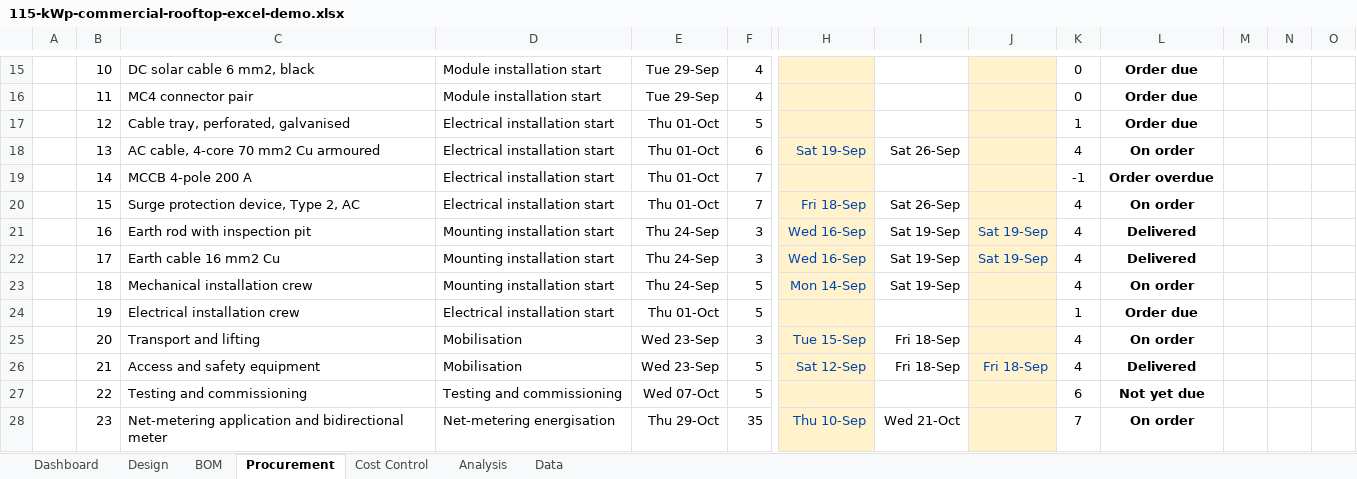
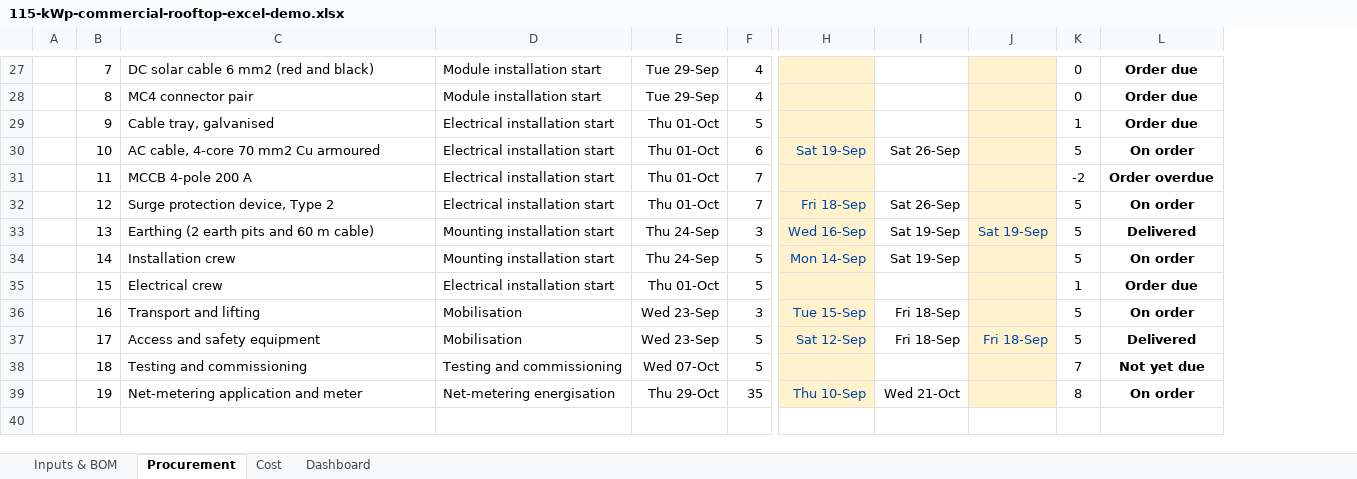
Before and after one commit to usamajaved1305/usama-solar-portfolio, an Excel workbook: public/tools/advanced-excel/115-kWp-commercial-rooftop-excel-demo.xlsx, sheet Procurement, drawn as a sheet; only a part is shown, gaps mark what is left out; values as stored, in another font and other column widths than the file's, no borders; conditional formats and table styles not drawn; removed rows and columns are numbered as before the commit, all else as after; rows hold the shown columns only; the diff covers the shown part only; the diff names each change by its address in the sheet, - before the commit and + after, or states it on an @@ line.

```diff
--- a/public/tools/advanced-excel/115-kWp-commercial-rooftop-excel-demo.xlsx (sheet Procurement)
+++ b/public/tools/advanced-excel/115-kWp-commercial-rooftop-excel-demo.xlsx (sheet Procurement)
-sheet tab: BOM
+sheet tab: Cost
-sheet tab: Design
-sheet tab: Cost Control
-sheet tab: Analysis
-sheet tab: Data
+sheet tab: Inputs & BOM
@@ sheet tab order changed: Inputs & BOM | Procurement | Cost | Dashboard @@
-column M, empty
-column N, empty
-column O, empty
-B27: 10
+B27: 7
-C27: DC solar cable 6 mm2, black
+C27: DC solar cable 6 mm2 (red and black)
-B28: 11
+B28: 8
-B29: 12
+B29: 9
-C29: Cable tray, perforated, galvanised
+C29: Cable tray, galvanised
-B30: 13
+B30: 10
-K30: 4
+K30: 5
-B31: 14
+B31: 11
-K31: -1
+K31: -2
-B32: 15
+B32: 12
-C32: Surge protection device, Type 2, AC
+C32: Surge protection device, Type 2
-K32:K33: 4
+K32:K33: 5
-B33: 16
+B33: 13
-C33: Earth rod with inspection pit
+C33: Earthing (2 earth pits and 60 m cable)
-row 22:  | 17 | Earth cable 16 mm2 Cu | Mounting installation start | Thu 24-Sep | 3 | Wed 16-Sep | Sat 19-Sep | Sat 19-Sep | 4 | Delivered
-B34: 18
+B34: 14
-C34: Mechanical installation crew
+C34: Installation crew
-K34: 4
+K34: 5
-B35: 19
+B35: 15
-C35: Electrical installation crew
+C35: Electrical crew
-B36: 20
+B36: 16
-K36:K37: 4
+K36:K37: 5
-B37: 21
+B37: 17
-B38: 22
+B38: 18
-K38: 6
+K38: 7
-B39: 23
+B39: 19
-C39: Net-metering application and bidirectional meter
+C39: Net-metering application and meter
-K39: 7
+K39: 8
```
Also changed, not shown: 15 added rows, 3 removed rows and 11 edited cells elsewhere in this sheet, sheet Cost, sheet Dashboard, formulas that keep their value, charts or pictures, 13 other files.
